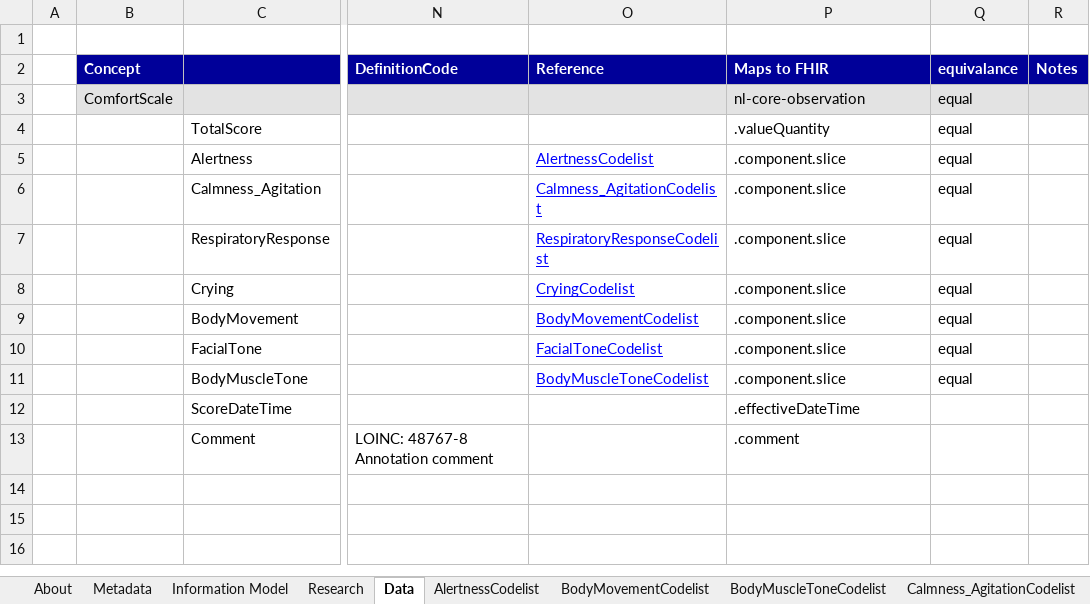
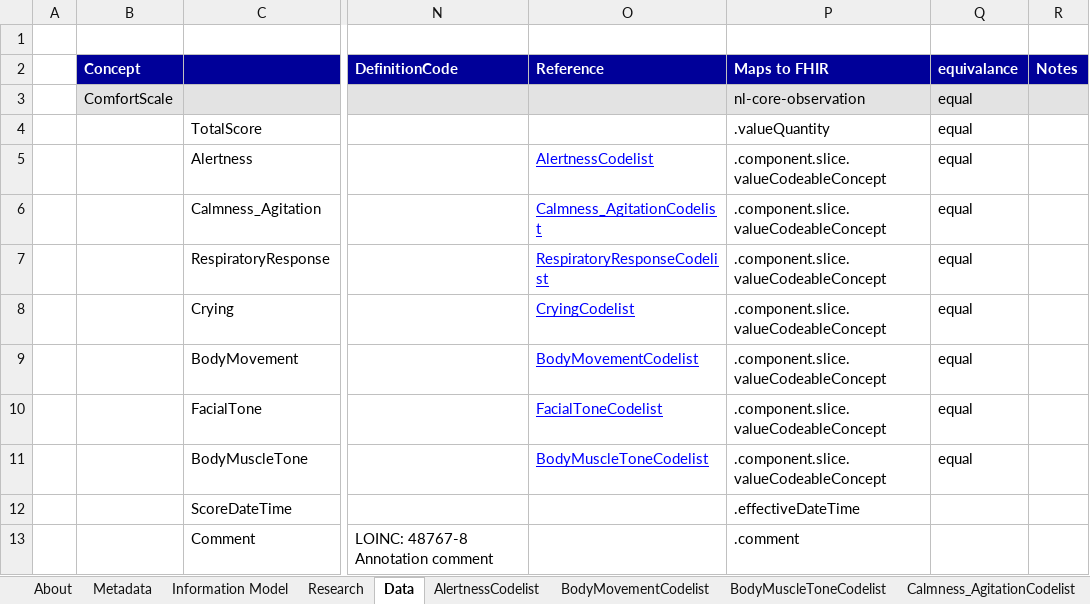
Before and after one commit to Nictiz/Nictiz-STU3-Zib2017, an Excel workbook: Mappings/ComfortScale - STU3.xlsx, sheet Data, drawn as a sheet; only a part is shown, gaps mark what is left out; values as stored, in another font and other column widths than the file's, no borders; the diff names each change by its address in the sheet, - before the commit and + after, or states it on an @@ line.

```diff
--- a/Mappings/ComfortScale - STU3.xlsx (sheet Data)
+++ b/Mappings/ComfortScale - STU3.xlsx (sheet Data)
-P5:P11 (Maps to FHIR): .component.slice
+P5:P11 (Maps to FHIR): .component.slice.valueCodeableConcept
```
Also changed, not shown: Mappings/FLACCpainScale- STU3.xlsx.
